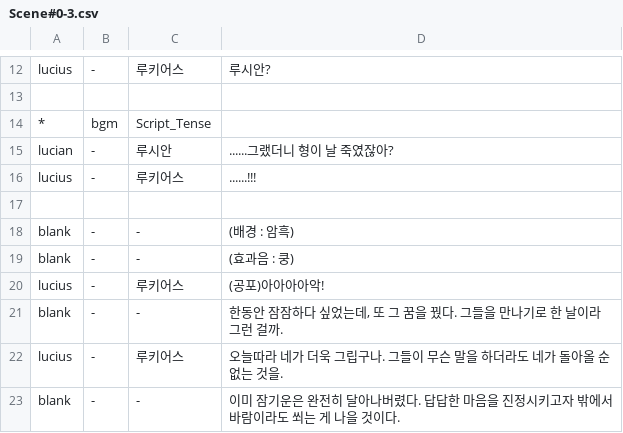
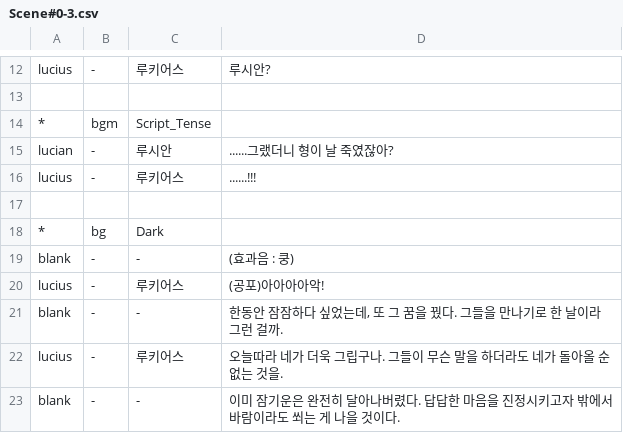
Before and after one commit to GGGC2/Epic_monad, a CSV file: Assets/Resources/Data/Scene#0-3.csv, drawn as a sheet; only a part is shown, gaps mark what is left out.

Commit message:
암흑 배경 추가 및 적용(scene#0-3)

```diff
--- a/Assets/Resources/Data/Scene#0-3.csv
+++ b/Assets/Resources/Data/Scene#0-3.csv
@@ -17,3 +17,3 @@ lucius	-	루키어스	......!!!
 
-blank	-	-	(배경 : 암흑)
+*	bg	Dark
 blank	-	-	(효과음 : 쿵)
```
Also changed, not shown: 2 other files.
